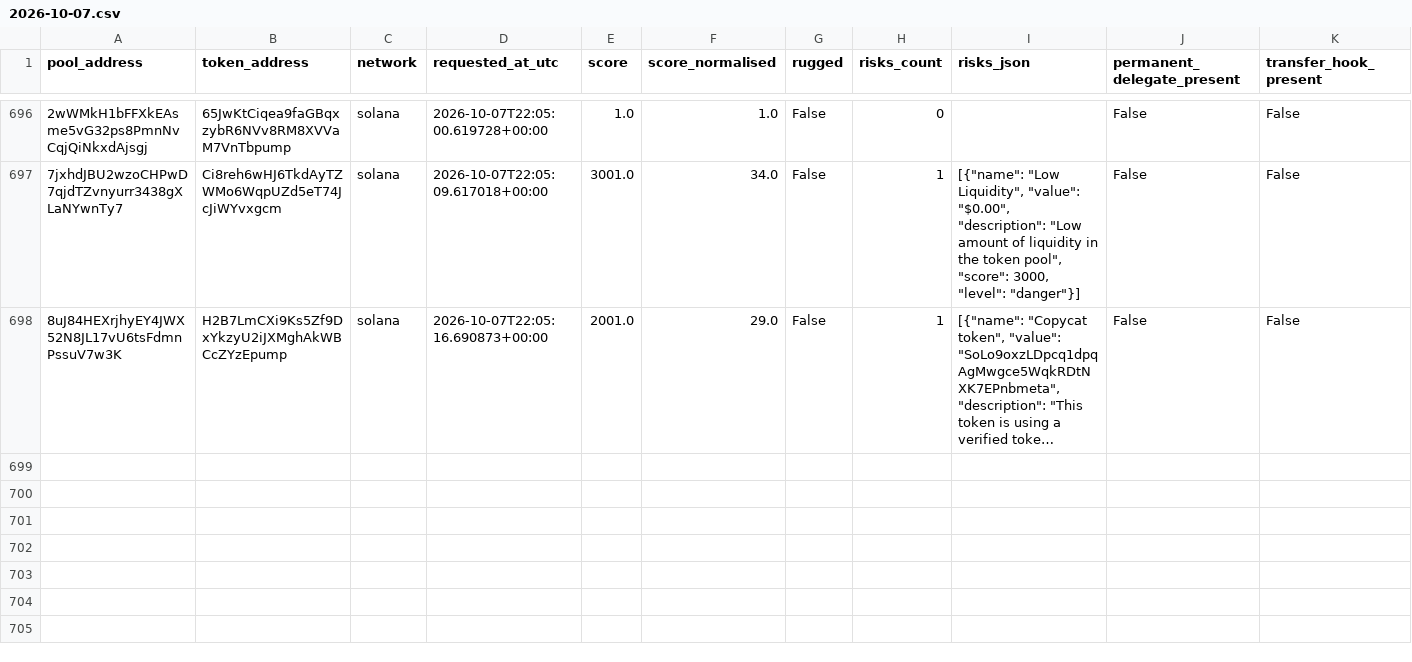
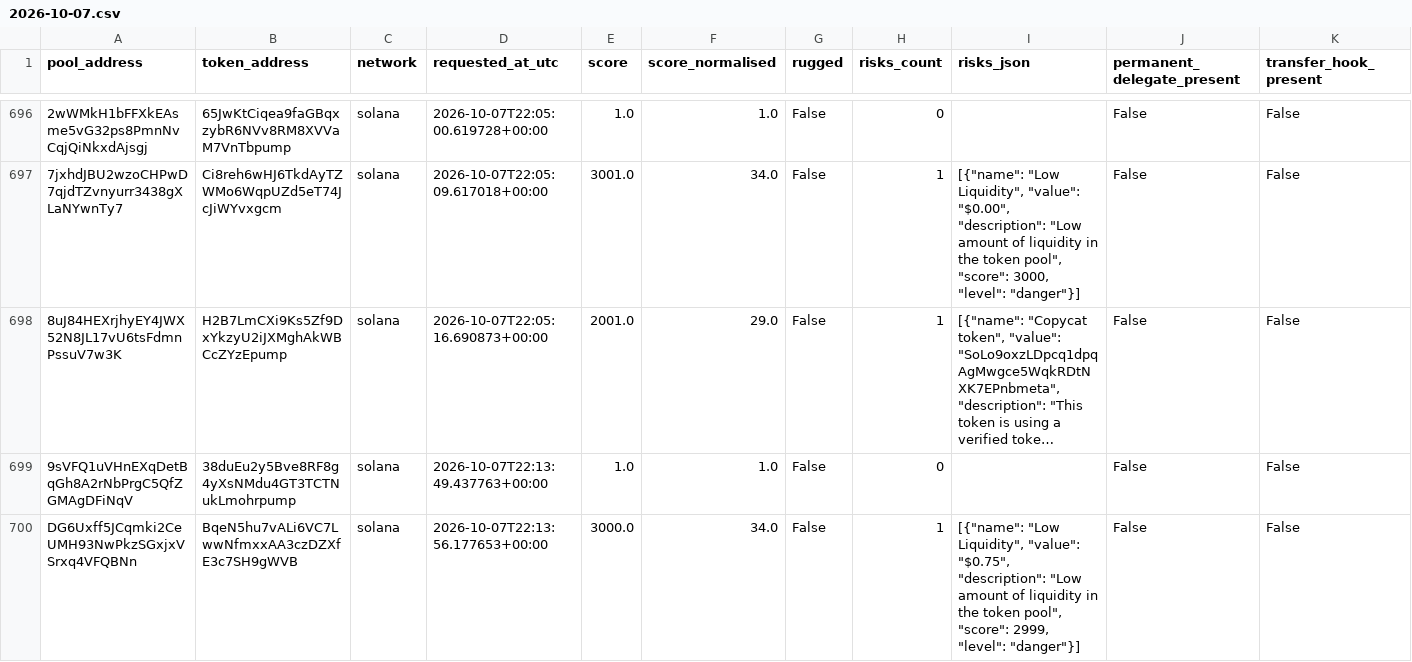
Before and after one commit to TheoooBa/Solana-Memecoin-Analysis, a CSV file: raw/rugcheck_info/2026-10-07.csv, drawn as a sheet; only a part is shown, gaps mark what is left out; long unchanged cells end in …; rows hold the shown columns only; the diff covers the shown part only; the diff names each change by its address in the sheet, - before the commit and + after, or states it on an @@ line.

```diff
--- a/raw/rugcheck_info/2026-10-07.csv
+++ b/raw/rugcheck_info/2026-10-07.csv
+row 699: 9sVFQ1uVHnEXqDetBqGh8A2rNbPrgC5QfZGMAgDFiNqV | 38duEu2y5Bve8RF8g4yXsNMdu4GT3TCTNukLmohrpump | solana | 2026-10-07T22:13:49.437763+00:00 | 1.0 | 1.0 | False | 0 |  | False | False
+row 700: DG6Uxff5JCqmki2CeUMH93NwPkzSGxjxVSrxq4VFQBNn | BqeN5hu7vALi6VC7LwwNfmxxAA3czDZXfE3c7SH9gWVB | solana | 2026-10-07T22:13:56.177653+00:00 | 3000.0 | 34.0 | False | 1 | [{"name": "Low Liquidity", "value": "$0.75", "description": "Low amount of liquidity in the token pool", "score": 2999, "level": "danger"}] | False | False
```
Also changed, not shown: 2 added rows elsewhere in this file, logs/runs/2026-10-07.csv, raw/new_pool_ranks/2026-10-07.csv, 4 other files.
